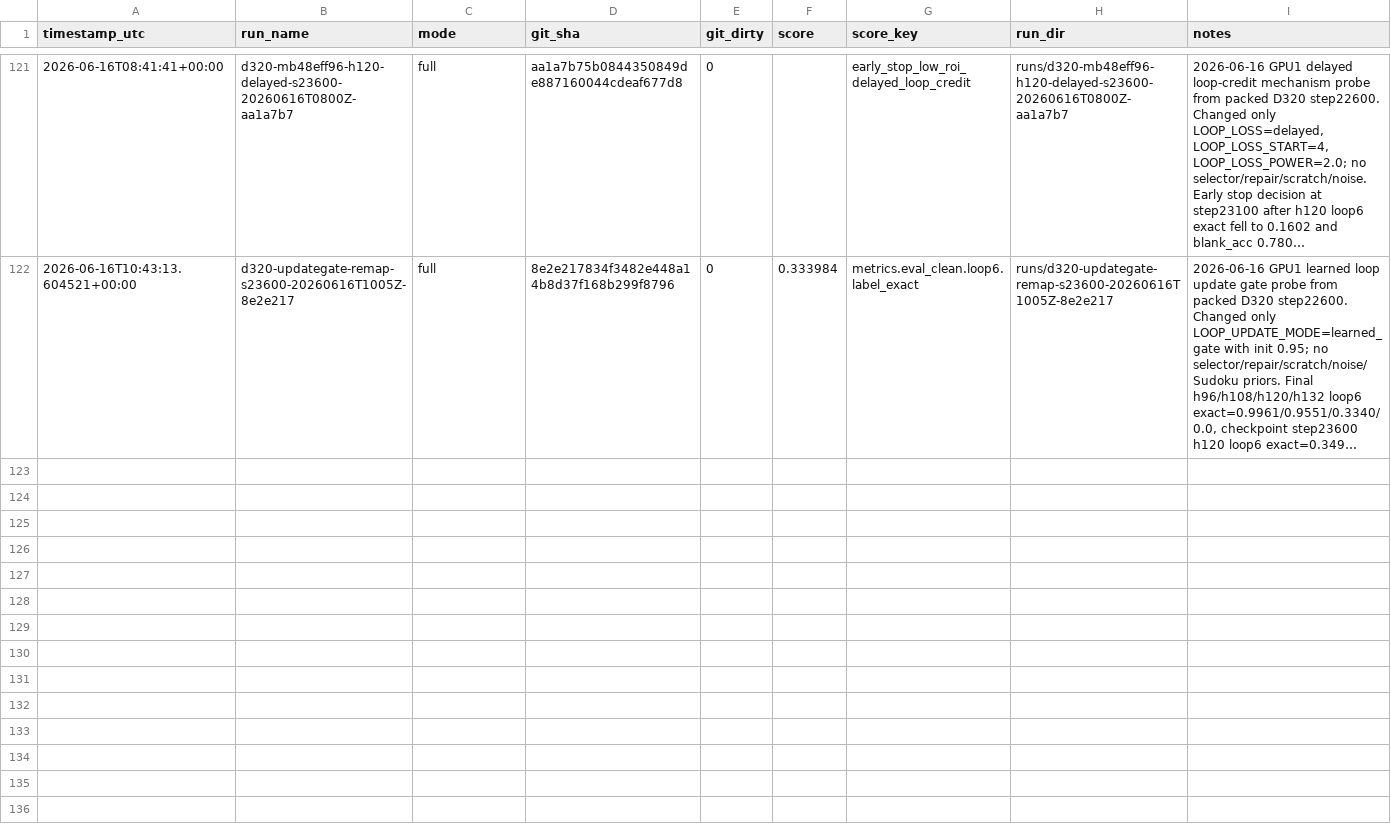
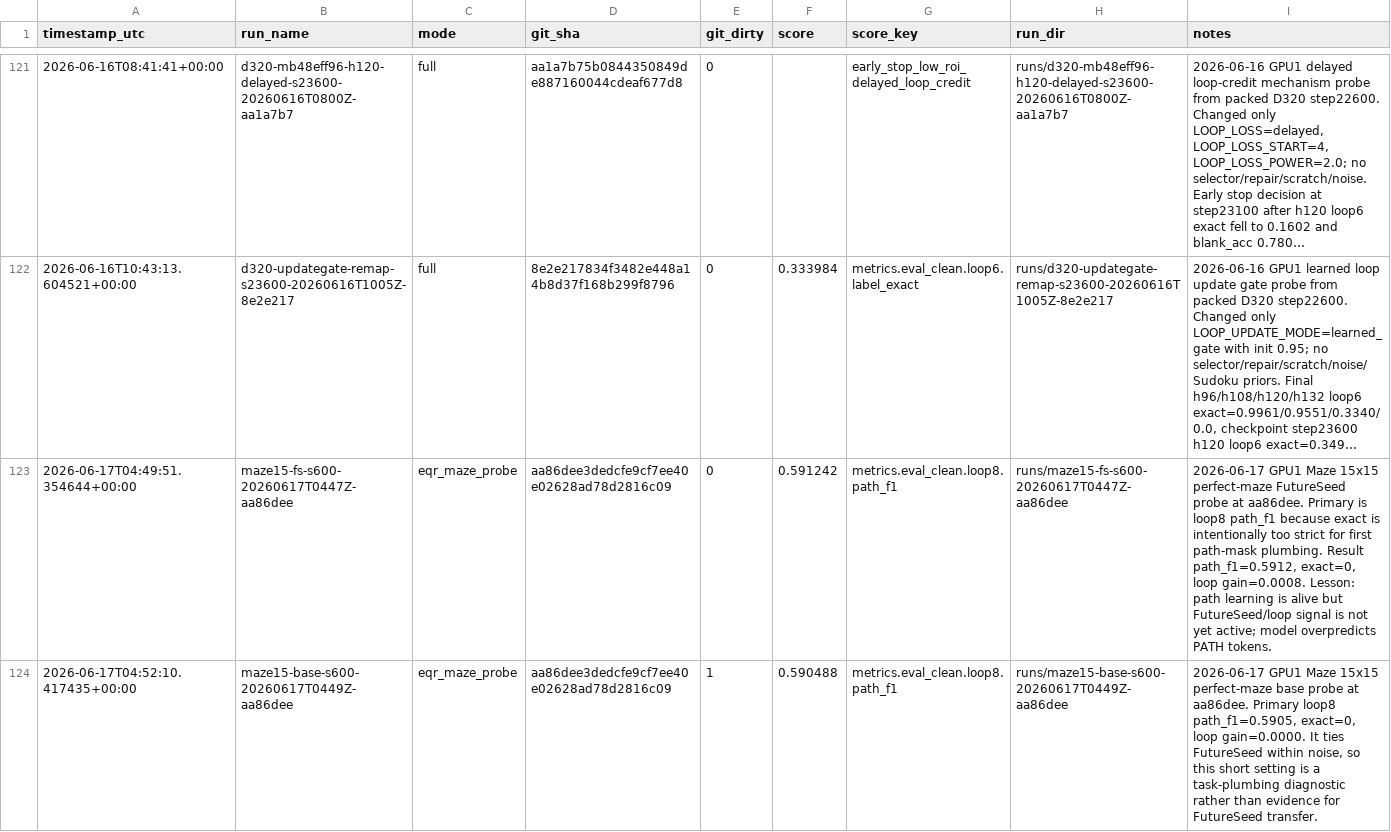
Before and after one commit to yanghu819/double-loop, a CSV file: leaderboard.csv, drawn as a sheet; only a part is shown, gaps mark what is left out; long unchanged cells end in …; the diff covers the shown part only; the diff names each change by its address in the sheet, - before the commit and + after, or states it on an @@ line.

```diff
--- a/leaderboard.csv
+++ b/leaderboard.csv
+row 123: 2026-06-17T04:49:51.354644+00:00 | maze15-fs-s600-20260617T0447Z-aa86dee | eqr_maze_probe | aa86dee3dedcfe9cf7ee40e02628ad78d2816c09 | 0 | 0.591242 | metrics.eval_clean.loop8.path_f1 | runs/maze15-fs-s600-20260617T0447Z-aa86dee | 2026-06-17 GPU1 Maze 15x15 perfect-maze FutureSeed probe at aa86dee. Primary is loop8 path_f1 because exact is intentionally too strict for first path-mask plumbing. Result path_f1=0.5912, exact=0, loop gain=0.0008. Lesson: path learning is alive but FutureSeed/loop signal is not yet active; model overpredicts PATH tokens.
+row 124: 2026-06-17T04:52:10.417435+00:00 | maze15-base-s600-20260617T0449Z-aa86dee | eqr_maze_probe | aa86dee3dedcfe9cf7ee40e02628ad78d2816c09 | 1 | 0.590488 | metrics.eval_clean.loop8.path_f1 | runs/maze15-base-s600-20260617T0449Z-aa86dee | 2026-06-17 GPU1 Maze 15x15 perfect-maze base probe at aa86dee. Primary loop8 path_f1=0.5905, exact=0, loop gain=0.0000. It ties FutureSeed within noise, so this short setting is a task-plumbing diagnostic rather than evidence for FutureSeed transfer.
```
Also changed, not shown: 1 added row elsewhere in this file, 39 other files.
